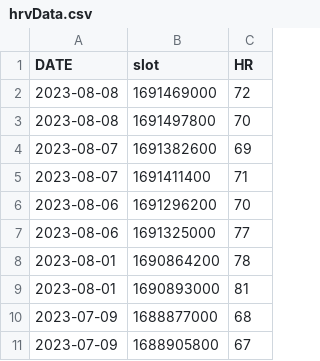
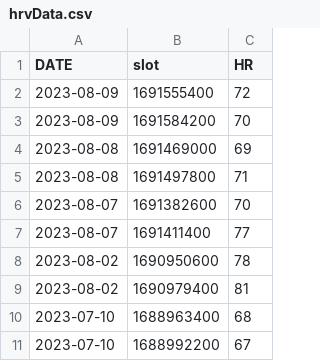
Before and after one commit to yashrana-titan/API-automation-framework, a CSV file: src/main/resources/generatedCSVData/health/hrvData.csv, drawn as a sheet.

```diff
--- a/src/main/resources/generatedCSVData/health/hrvData.csv
+++ b/src/main/resources/generatedCSVData/health/hrvData.csv
@@ -1,11 +1,11 @@
 DATE,slot,HR
-2023-08-08,1691469000,72
-2023-08-08,1691497800,70
-2023-08-07,1691382600,69
-2023-08-07,1691411400,71
-2023-08-06,1691296200,70
-2023-08-06,1691325000,77
-2023-08-01,1690864200,78
-2023-08-01,1690893000,81
-2023-07-09,1688877000,68
-2023-07-09,1688905800,67
+2023-08-09,1691555400,72
+2023-08-09,1691584200,70
+2023-08-08,1691469000,69
+2023-08-08,1691497800,71
+2023-08-07,1691382600,70
+2023-08-07,1691411400,77
+2023-08-02,1690950600,78
+2023-08-02,1690979400,81
+2023-07-10,1688963400,68
+2023-07-10,1688992200,67
```
Also changed, not shown: src/main/resources/generatedCSVData/health/bpData.csv, src/main/resources/generatedCSVData/health/hrData.csv, 32 other files.
